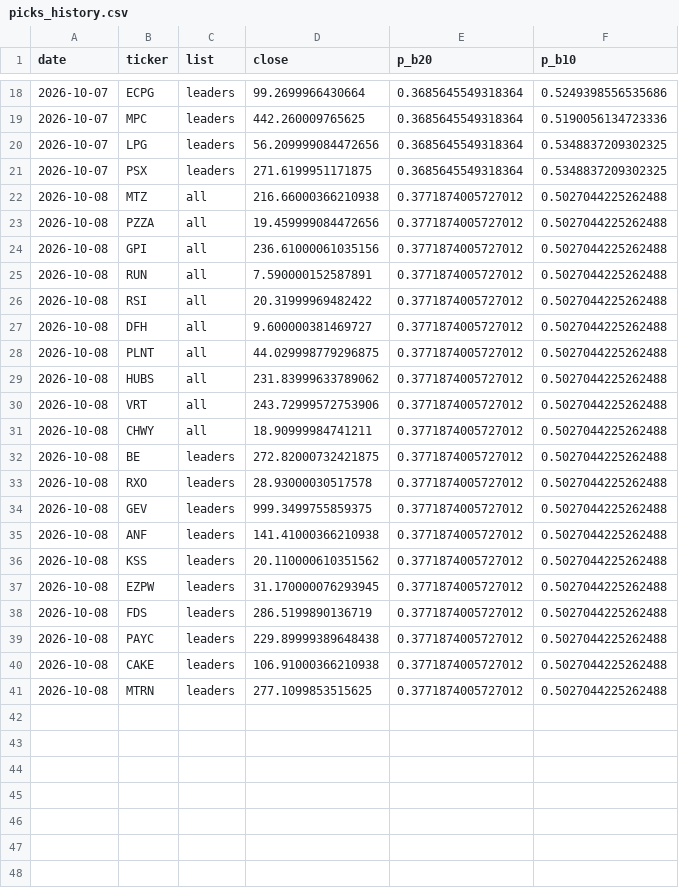
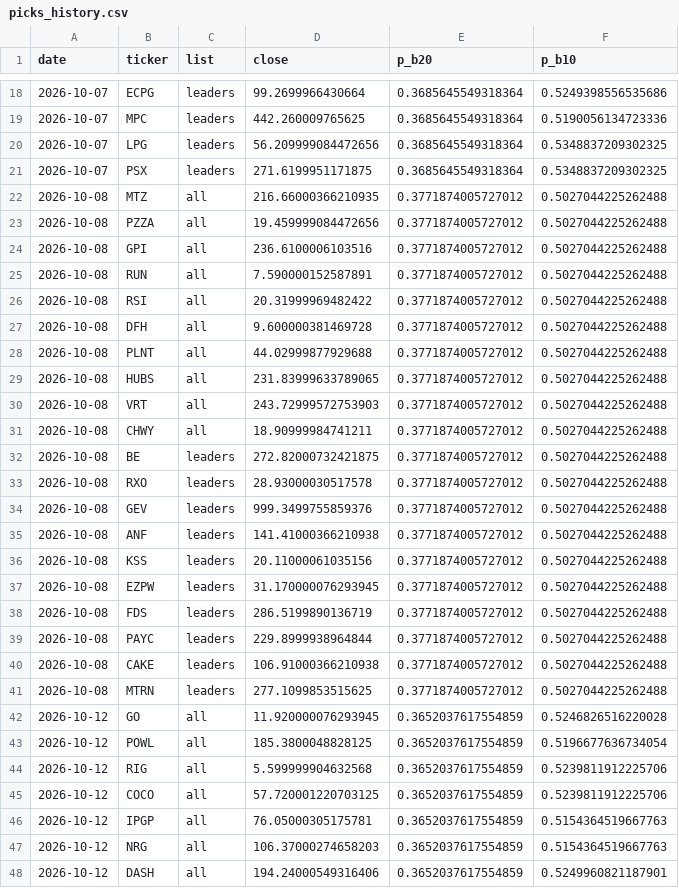
Before and after one commit to tim033976-cmd/ml-algo, a CSV file: results/picks_history.csv, drawn as a sheet; only a part is shown, gaps mark what is left out; the diff covers the shown part only.

```diff
--- a/results/picks_history.csv
+++ b/results/picks_history.csv
@@ -21,11 +21,11 @@ date,ticker,list,close,p_b20,p_b10
 2026-10-07,PSX,leaders,271.6199951171875,0.3685645549318364,0.5348837209302325
-2026-10-08,MTZ,all,216.66000366210938,0.3771874005727012,0.5027044225262488
+2026-10-08,MTZ,all,216.66000366210935,0.3771874005727012,0.5027044225262488
 2026-10-08,PZZA,all,19.459999084472656,0.3771874005727012,0.5027044225262488
-2026-10-08,GPI,all,236.61000061035156,0.3771874005727012,0.5027044225262488
+2026-10-08,GPI,all,236.6100006103516,0.3771874005727012,0.5027044225262488
 2026-10-08,RUN,all,7.590000152587891,0.3771874005727012,0.5027044225262488
 2026-10-08,RSI,all,20.31999969482422,0.3771874005727012,0.5027044225262488
-2026-10-08,DFH,all,9.600000381469727,0.3771874005727012,0.5027044225262488
-2026-10-08,PLNT,all,44.029998779296875,0.3771874005727012,0.5027044225262488
-2026-10-08,HUBS,all,231.83999633789062,0.3771874005727012,0.5027044225262488
-2026-10-08,VRT,all,243.72999572753906,0.3771874005727012,0.5027044225262488
+2026-10-08,DFH,all,9.600000381469728,0.3771874005727012,0.5027044225262488
+2026-10-08,PLNT,all,44.02999877929688,0.3771874005727012,0.5027044225262488
+2026-10-08,HUBS,all,231.83999633789065,0.3771874005727012,0.5027044225262488
+2026-10-08,VRT,all,243.72999572753903,0.3771874005727012,0.5027044225262488
 2026-10-08,CHWY,all,18.90999984741211,0.3771874005727012,0.5027044225262488
@@ -33,9 +33,16 @@ date,ticker,list,close,p_b20,p_b10
 2026-10-08,RXO,leaders,28.93000030517578,0.3771874005727012,0.5027044225262488
-2026-10-08,GEV,leaders,999.3499755859375,0.3771874005727012,0.5027044225262488
+2026-10-08,GEV,leaders,999.3499755859376,0.3771874005727012,0.5027044225262488
 2026-10-08,ANF,leaders,141.41000366210938,0.3771874005727012,0.5027044225262488
-2026-10-08,KSS,leaders,20.110000610351562,0.3771874005727012,0.5027044225262488
+2026-10-08,KSS,leaders,20.11000061035156,0.3771874005727012,0.5027044225262488
 2026-10-08,EZPW,leaders,31.170000076293945,0.3771874005727012,0.5027044225262488
 2026-10-08,FDS,leaders,286.5199890136719,0.3771874005727012,0.5027044225262488
-2026-10-08,PAYC,leaders,229.89999389648438,0.3771874005727012,0.5027044225262488
+2026-10-08,PAYC,leaders,229.8999938964844,0.3771874005727012,0.5027044225262488
 2026-10-08,CAKE,leaders,106.91000366210938,0.3771874005727012,0.5027044225262488
 2026-10-08,MTRN,leaders,277.1099853515625,0.3771874005727012,0.5027044225262488
+2026-10-12,GO,all,11.920000076293945,0.3652037617554859,0.5246826516220028
+2026-10-12,POWL,all,185.3800048828125,0.3652037617554859,0.5196677636734054
+2026-10-12,RIG,all,5.599999904632568,0.3652037617554859,0.5239811912225706
+2026-10-12,COCO,all,57.720001220703125,0.3652037617554859,0.5239811912225706
+2026-10-12,IPGP,all,76.05000305175781,0.3652037617554859,0.5154364519667763
+2026-10-12,NRG,all,106.37000274658203,0.3652037617554859,0.5154364519667763
+2026-10-12,DASH,all,194.24000549316406,0.3652037617554859,0.5249960821187901
```
Also changed, not shown: 13 added rows and 1 edited cell elsewhere in this file, results/forward_test.csv, results/today_picks.csv, 2 other files.
